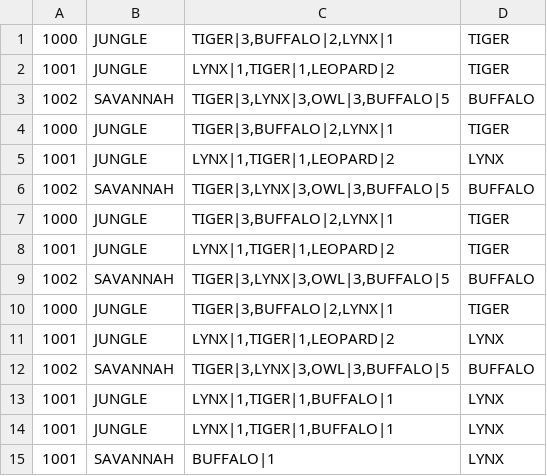
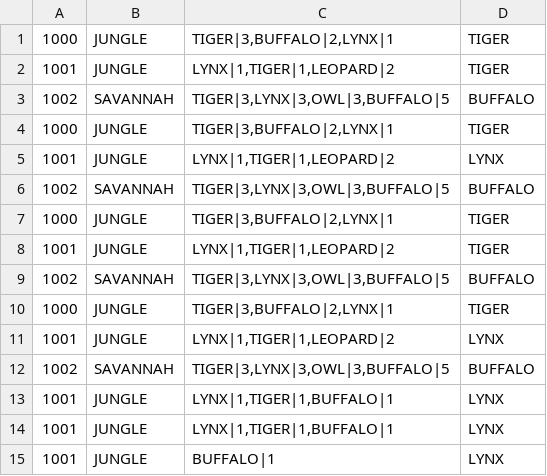
Before and after one commit to JulianVuoso/voting-system, a CSV file: votes.csv, drawn as a sheet.

```diff
--- a/votes.csv
+++ b/votes.csv
@@ -14,2 +14,2 @@
 1001;JUNGLE;LYNX|1,TIGER|1,BUFFALO|1;LYNX
-1001;SAVANNAH;BUFFALO|1;LYNX
+1001;JUNGLE;BUFFALO|1;LYNX
```
Also changed, not shown: 1 other file.
